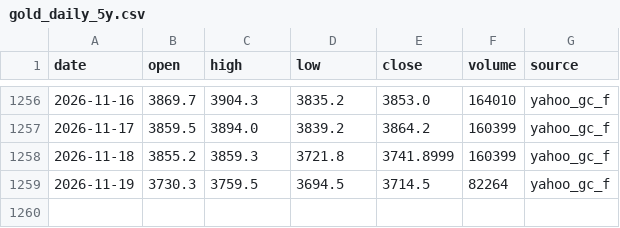
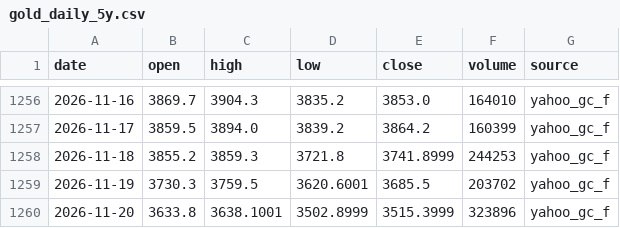
Before and after one commit to codexcancerion/goldsniper, a CSV file: data/gold_daily_5y.csv, drawn as a sheet; only a part is shown, gaps mark what is left out.

```diff
--- a/data/gold_daily_5y.csv
+++ b/data/gold_daily_5y.csv
@@ -1257,3 +1257,4 @@ date,open,high,low,close,volume,source
 2026-11-17,3859.5,3894.0,3839.2,3864.2,160399,yahoo_gc_f
-2026-11-18,3855.2,3859.3,3721.8,3741.8999,160399,yahoo_gc_f
-2026-11-19,3730.3,3759.5,3694.5,3714.5,82264,yahoo_gc_f
+2026-11-18,3855.2,3859.3,3721.8,3741.8999,244253,yahoo_gc_f
+2026-11-19,3730.3,3759.5,3620.6001,3685.5,203702,yahoo_gc_f
+2026-11-20,3633.8,3638.1001,3502.8999,3515.3999,323896,yahoo_gc_f
```
Also changed, not shown: data/gold_daily_5y_bday.csv, data/gold_daily_5y_clean.csv, 10 other files.
